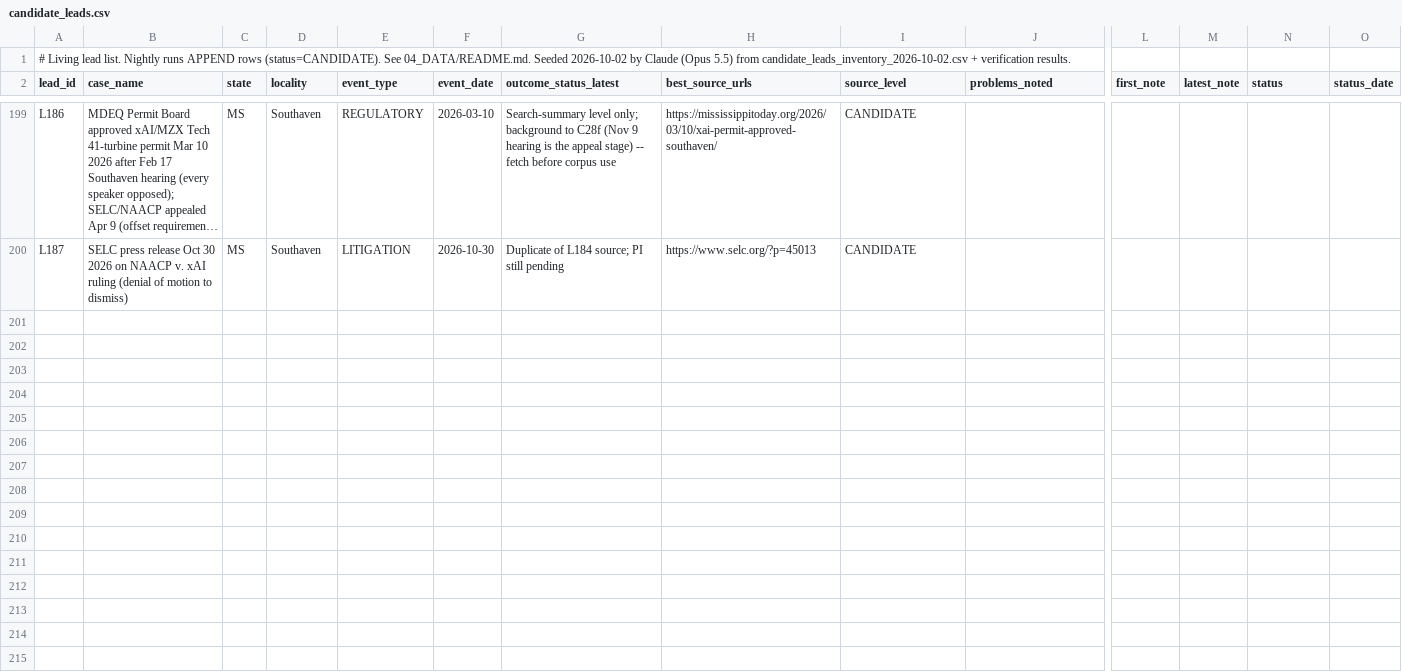
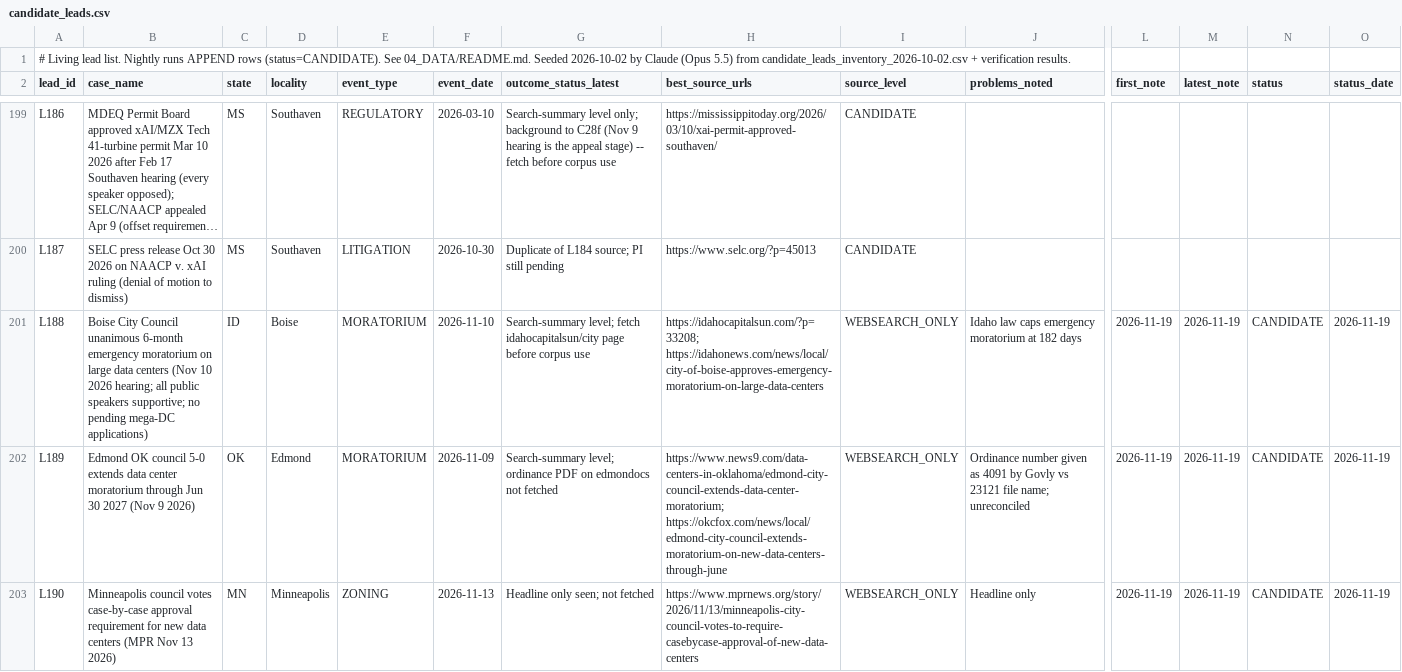
Before and after one commit to brittonleggett/research-threads-cloud, a CSV file: DATA_CENTER_PAPER/04_DATA/candidate_leads.csv, drawn as a sheet; only a part is shown, gaps mark what is left out; long unchanged cells end in …; rows hold the shown columns only; the diff names each change by its address in the sheet, - before the commit and + after, or states it on an @@ line.

```diff
--- a/DATA_CENTER_PAPER/04_DATA/candidate_leads.csv
+++ b/DATA_CENTER_PAPER/04_DATA/candidate_leads.csv
+row 201: L188 | Boise City Council unanimous 6-month emergency moratorium on large data centers (Nov 10 2026 hearing; all public speakers supportive; no pending mega-DC applications) | ID | Boise | MORATORIUM | 2026-11-10 | Search-summary level; fetch idahocapitalsun/city page before corpus use | https://idahocapitalsun.com/?p=33208; https://idahonews.com/news/local/city-of-boise-approves-emergency-moratorium-on-large-data-centers | WEBSEARCH_ONLY | Idaho law caps emergency moratorium at 182 days | 2026-11-19 | 2026-11-19 | CANDIDATE | 2026-11-19
+row 202: L189 | Edmond OK council 5-0 extends data center moratorium through Jun 30 2027 (Nov 9 2026) | OK | Edmond | MORATORIUM | 2026-11-09 | Search-summary level; ordinance PDF on edmondocs not fetched | https://www.news9.com/data-centers-in-oklahoma/edmond-city-council-extends-data-center-moratorium; https://okcfox.com/news/local/edmond-city-council-extends-moratorium-on-new-data-centers-through-june | WEBSEARCH_ONLY | Ordinance number given as 4091 by Govly vs 23121 file name; unreconciled | 2026-11-19 | 2026-11-19 | CANDIDATE | 2026-11-19
+row 203: L190 | Minneapolis council votes case-by-case approval requirement for new data centers (MPR Nov 13 2026) | MN | Minneapolis | ZONING | 2026-11-13 | Headline only seen; not fetched | https://www.mprnews.org/story/2026/11/13/minneapolis-city-council-votes-to-require-casebycase-approval-of-new-data-centers | WEBSEARCH_ONLY | Headline only | 2026-11-19 | 2026-11-19 | CANDIDATE | 2026-11-19
```
Also changed, not shown: DATA_CENTER_PAPER/04_DATA/watchlist.csv, 3 other files.
